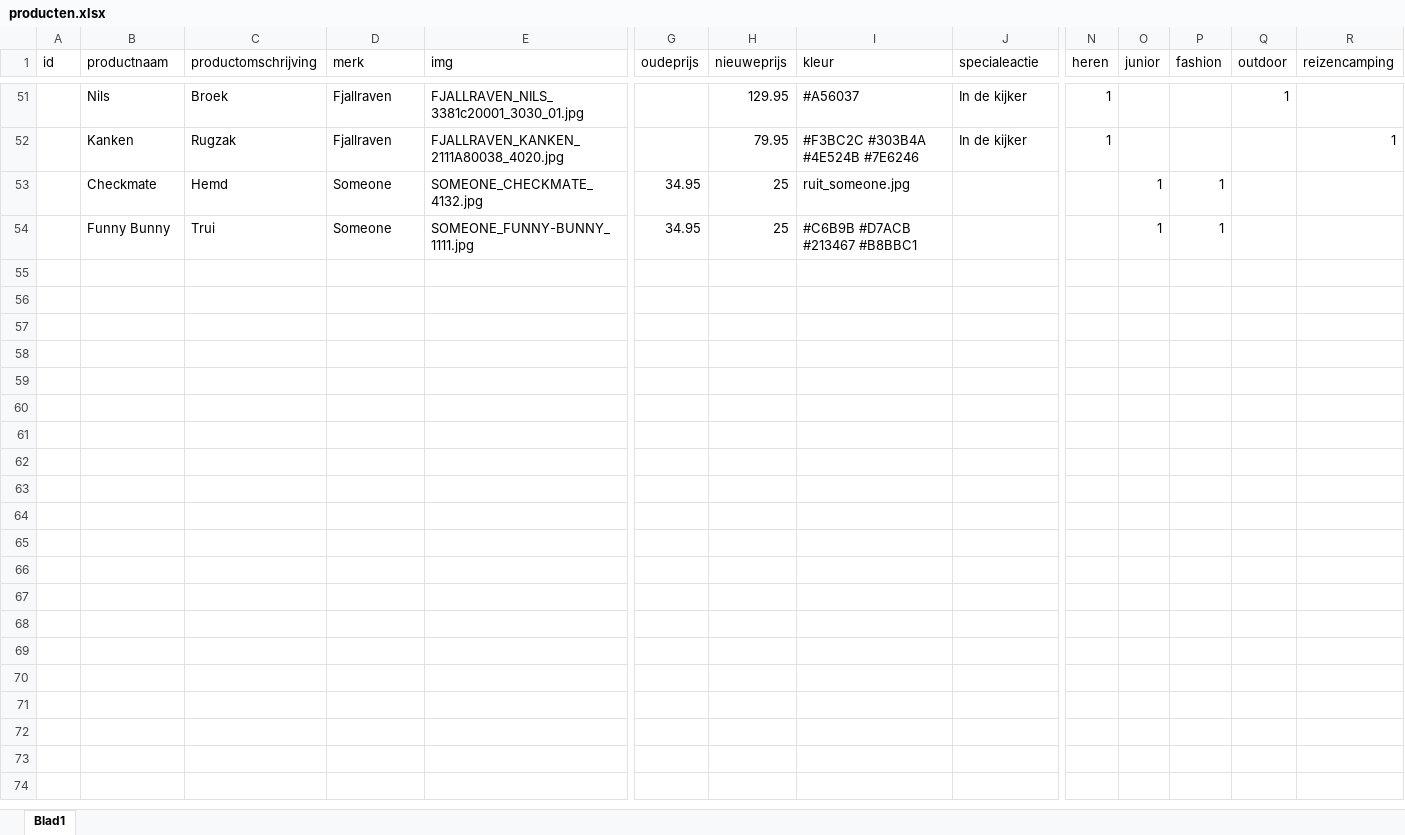
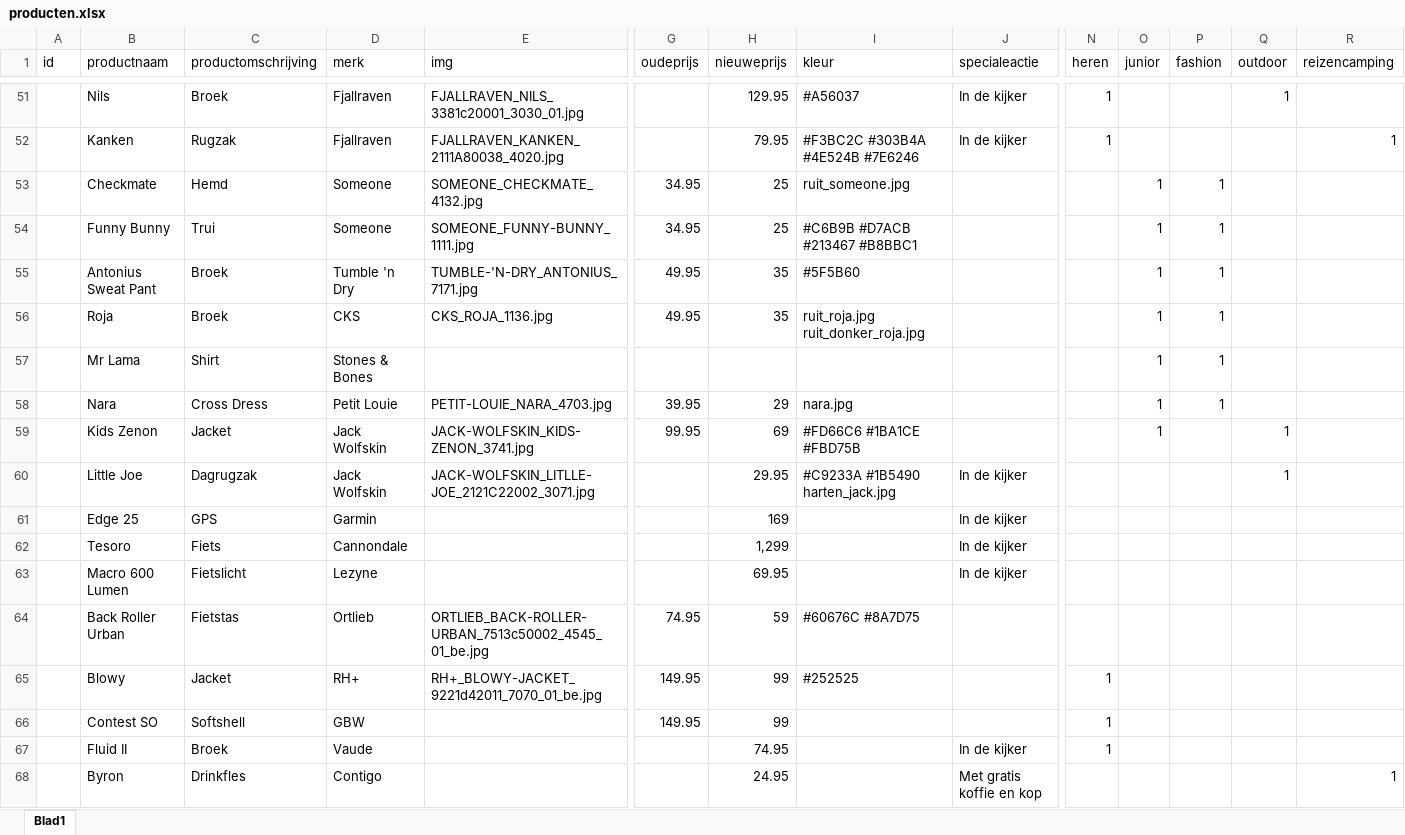
Before and after one commit to ASAdventure-web/LP_folder_1510, an Excel workbook: excel/producten.xlsx, sheet Blad1, drawn as a sheet; only a part is shown, gaps mark what is left out; values as stored, in another font and other column widths than the file's, no borders; rows hold the shown columns only; the diff covers the shown part only; the diff names each change by its address in the sheet, - before the commit and + after, or states it on an @@ line.

Commit message:
update excel

```diff
--- a/excel/producten.xlsx (sheet Blad1)
+++ b/excel/producten.xlsx (sheet Blad1)
+row 55:  | Antonius Sweat Pant | Broek | Tumble 'n Dry | TUMBLE-'N-DRY_ANTONIUS_7171.jpg | 49.95 | 35 | #5F5B60 |  |  | 1 | 1
+row 56:  | Roja | Broek | CKS | CKS_ROJA_1136.jpg | 49.95 | 35 | ruit_roja.jpg ruit_donker_roja.jpg |  |  | 1 | 1
+row 57:  | Mr Lama | Shirt | Stones & Bones |  |  |  |  |  |  | 1 | 1
+row 58:  | Nara | Cross Dress | Petit Louie | PETIT-LOUIE_NARA_4703.jpg | 39.95 | 29 | nara.jpg |  |  | 1 | 1
+row 59:  | Kids Zenon | Jacket | Jack Wolfskin | JACK-WOLFSKIN_KIDS-ZENON_3741.jpg | 99.95 | 69 | #FD66C6 #1BA1CE #FBD75B |  |  | 1 |  | 1
+row 60:  | Little Joe | Dagrugzak | Jack Wolfskin | JACK-WOLFSKIN_LITLLE-JOE_2121C22002_3071.jpg |  | 29.95 | #C9233A #1B5490 harten_jack.jpg | In de kijker |  |  |  | 1
+row 61:  | Edge 25 | GPS | Garmin |  |  | 169 |  | In de kijker
+row 62:  | Tesoro | Fiets | Cannondale |  |  | 1,299 |  | In de kijker
+row 63:  | Macro 600 Lumen | Fietslicht | Lezyne |  |  | 69.95 |  | In de kijker
+row 64:  | Back Roller Urban | Fietstas | Ortlieb | ORTLIEB_BACK-ROLLER-URBAN_7513c50002_4545_01_be.jpg | 74.95 | 59 | #60676C #8A7D75
+row 65:  | Blowy | Jacket | RH+ | RH+_BLOWY-JACKET_9221d42011_7070_01_be.jpg | 149.95 | 99 | #252525 |  | 1
+row 66:  | Contest SO | Softshell | GBW |  | 149.95 | 99 |  |  | 1
+row 67:  | Fluid II | Broek | Vaude |  |  | 74.95 |  | In de kijker | 1
+row 68:  | Byron | Drinkfles | Contigo |  |  | 24.95 |  | Met gratis koffie en kop |  |  |  |  | 1
```
Also changed, not shown: 13 added rows elsewhere in this sheet, 5 other files.
